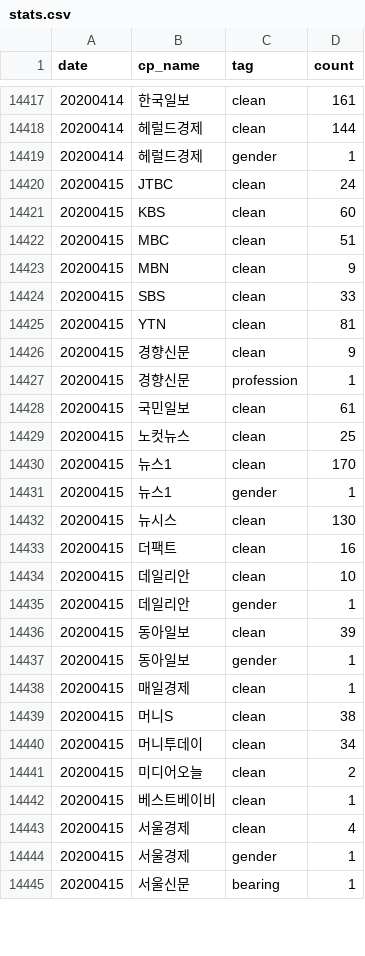
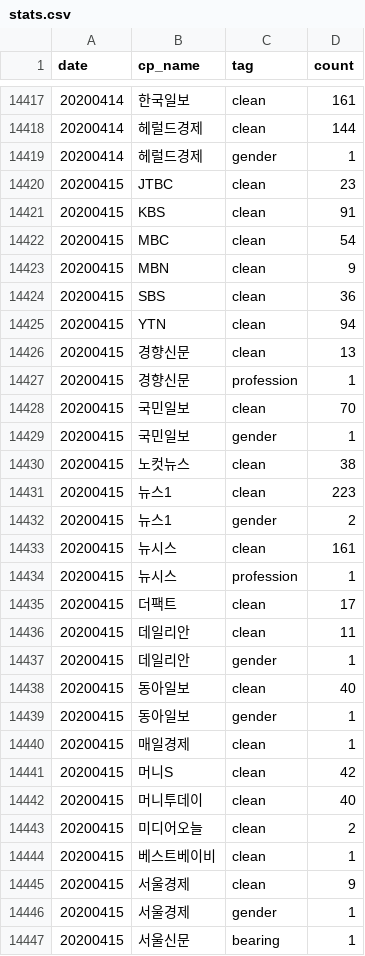
Before and after one commit to newshunter12/done-it-again, a CSV file: _data/stats.csv, drawn as a sheet; only a part is shown, gaps mark what is left out; the diff covers the shown part only.

```diff
--- a/_data/stats.csv
+++ b/_data/stats.csv
@@ -14419,26 +14419,28 @@ date,cp_name,tag,count
 20200414,헤럴드경제,gender,1
-20200415,JTBC,clean,24
-20200415,KBS,clean,60
-20200415,MBC,clean,51
+20200415,JTBC,clean,23
+20200415,KBS,clean,91
+20200415,MBC,clean,54
 20200415,MBN,clean,9
-20200415,SBS,clean,33
-20200415,YTN,clean,81
-20200415,경향신문,clean,9
+20200415,SBS,clean,36
+20200415,YTN,clean,94
+20200415,경향신문,clean,13
 20200415,경향신문,profession,1
-20200415,국민일보,clean,61
-20200415,노컷뉴스,clean,25
-20200415,뉴스1,clean,170
-20200415,뉴스1,gender,1
-20200415,뉴시스,clean,130
-20200415,더팩트,clean,16
-20200415,데일리안,clean,10
+20200415,국민일보,clean,70
+20200415,국민일보,gender,1
+20200415,노컷뉴스,clean,38
+20200415,뉴스1,clean,223
+20200415,뉴스1,gender,2
+20200415,뉴시스,clean,161
+20200415,뉴시스,profession,1
+20200415,더팩트,clean,17
+20200415,데일리안,clean,11
 20200415,데일리안,gender,1
-20200415,동아일보,clean,39
+20200415,동아일보,clean,40
 20200415,동아일보,gender,1
 20200415,매일경제,clean,1
-20200415,머니S,clean,38
-20200415,머니투데이,clean,34
+20200415,머니S,clean,42
+20200415,머니투데이,clean,40
 20200415,미디어오늘,clean,2
 20200415,베스트베이비,clean,1
-20200415,서울경제,clean,4
+20200415,서울경제,clean,9
 20200415,서울경제,gender,1
```
Also changed, not shown: 2 added rows and 19 edited cells elsewhere in this file, _data/stats_best_cps.csv, _data/stats_daily.csv, 2 other files.
